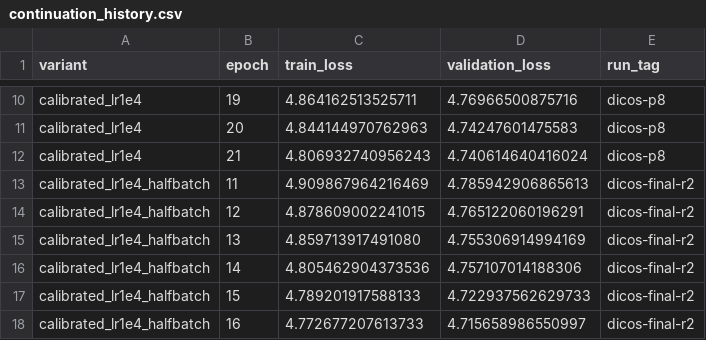
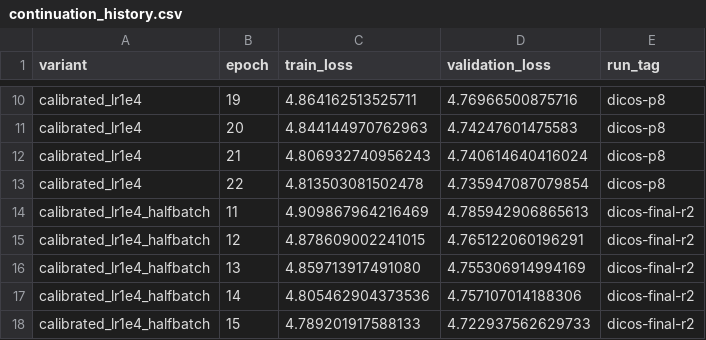
Before and after one commit to JulianAttemptsCoding/Fast-MC-CBSC, a CSV file: exhibition/data/continuation_history.csv, drawn as a sheet; only a part is shown, gaps mark what is left out; the shorter side is filled out with more unchanged rows.

```diff
--- a/exhibition/data/continuation_history.csv
+++ b/exhibition/data/continuation_history.csv
@@ -12,2 +12,3 @@ calibrated_lr1e4,20,4.844144970762963,4.74247601475583,dicos-p8
 calibrated_lr1e4,21,4.806932740956243,4.740614640416024,dicos-p8
+calibrated_lr1e4,22,4.813503081502478,4.735947087079854,dicos-p8
 calibrated_lr1e4_halfbatch,11,4.909867964216469,4.785942906865613,dicos-final-r2
```
Also changed, not shown: 19 other files.
